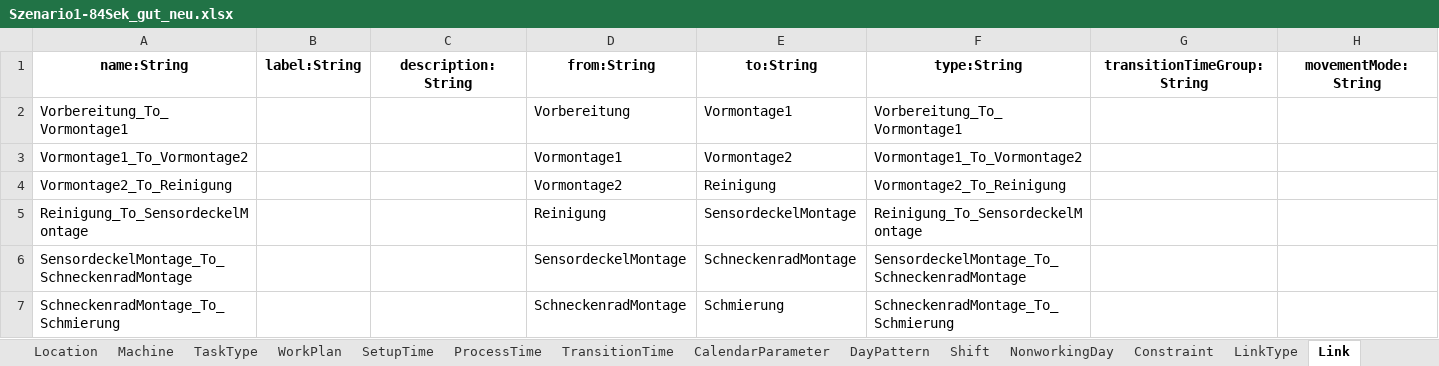
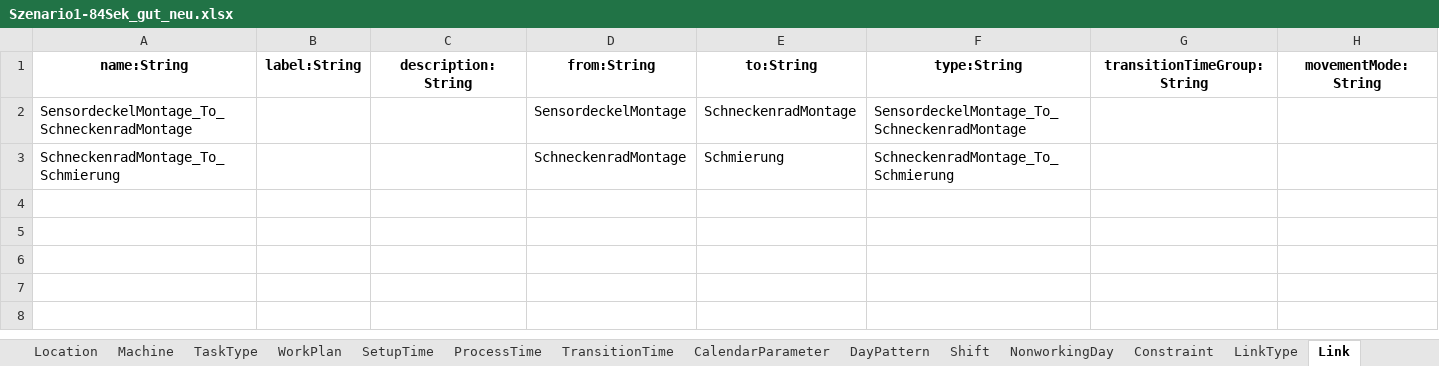
Before and after one commit to sdm4fzi/prodsys, an Excel workbook: data/adapter_sdm/flexis/Szenario1-84Sek_gut_neu.xlsx, sheet Link, drawn as a sheet; values as stored, in another font and other column widths than the file's, no borders; the diff names each change by its address in the sheet, - before the commit and + after, or states it on an @@ line.

```diff
--- a/data/adapter_sdm/flexis/Szenario1-84Sek_gut_neu.xlsx (sheet Link)
+++ b/data/adapter_sdm/flexis/Szenario1-84Sek_gut_neu.xlsx (sheet Link)
-row 2: Vorbereitung_To_Vormontage1 |  |  | Vorbereitung | Vormontage1 | Vorbereitung_To_Vormontage1
-row 3: Vormontage1_To_Vormontage2 |  |  | Vormontage1 | Vormontage2 | Vormontage1_To_Vormontage2
-row 4: Vormontage2_To_Reinigung |  |  | Vormontage2 | Reinigung | Vormontage2_To_Reinigung
-row 5: Reinigung_To_SensordeckelMontage |  |  | Reinigung | SensordeckelMontage | Reinigung_To_SensordeckelMontage
```
Also changed, not shown: sheet SetupTime, sheet TaskType, sheet TransitionTime, sheet ProcessTime, sheet WorkPlan, sheet Machine, 3 more sheets, data/adapter_sdm/flexis/Szenario1-84Sek_gut_mit_location.xlsx, 5 other files.
